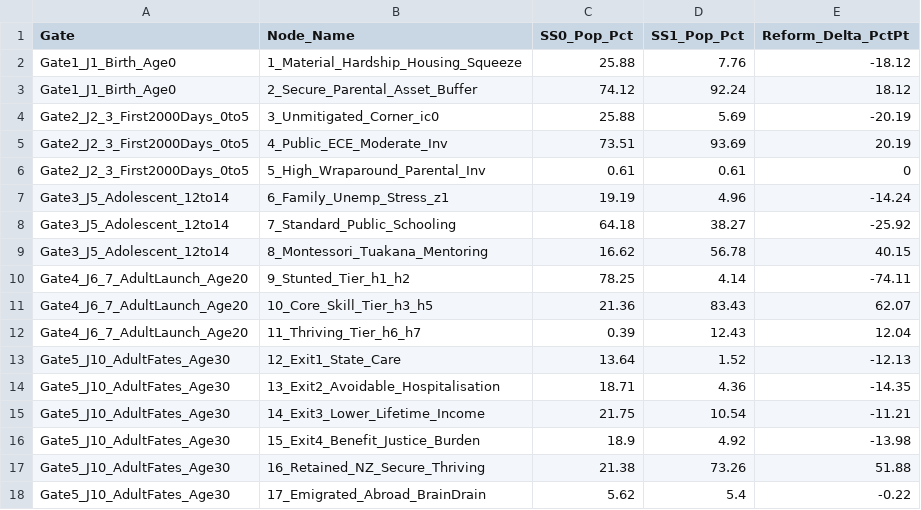
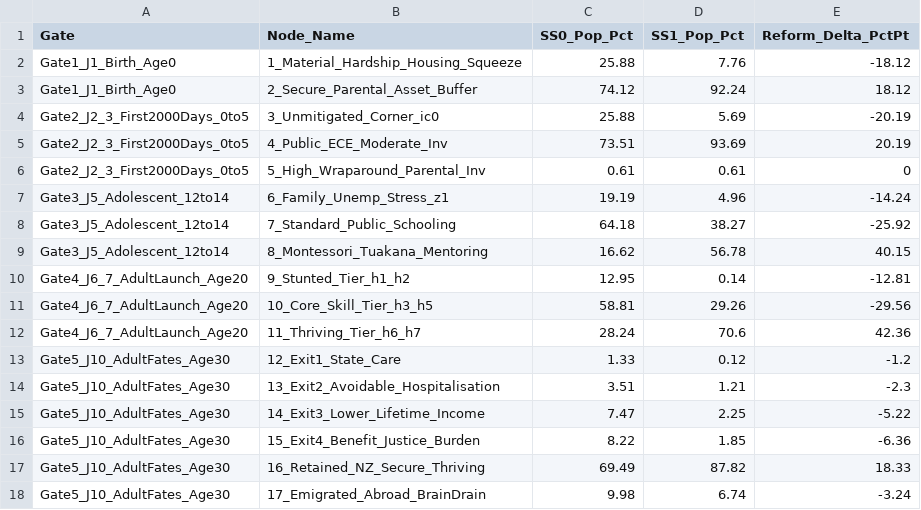
Before and after one commit to MichaelTiemann/IGWelfare, a CSV file: Output_NZ_4Region_Intergen/Table15_ChildFates_5Stage_Decomp_Large.csv, drawn as a sheet.

```diff
--- a/Output_NZ_4Region_Intergen/Table15_ChildFates_5Stage_Decomp_Large.csv
+++ b/Output_NZ_4Region_Intergen/Table15_ChildFates_5Stage_Decomp_Large.csv
@@ -9,10 +9,10 @@ Gate3_J5_Adolescent_12to14,7_Standard_Public_Schooling,64.18,38.27,-25.92
 Gate3_J5_Adolescent_12to14,8_Montessori_Tuakana_Mentoring,16.62,56.78,40.15
-Gate4_J6_7_AdultLaunch_Age20,9_Stunted_Tier_h1_h2,78.25,4.14,-74.11
-Gate4_J6_7_AdultLaunch_Age20,10_Core_Skill_Tier_h3_h5,21.36,83.43,62.07
-Gate4_J6_7_AdultLaunch_Age20,11_Thriving_Tier_h6_h7,0.39,12.43,12.04
-Gate5_J10_AdultFates_Age30,12_Exit1_State_Care,13.64,1.52,-12.13
-Gate5_J10_AdultFates_Age30,13_Exit2_Avoidable_Hospitalisation,18.71,4.36,-14.35
-Gate5_J10_AdultFates_Age30,14_Exit3_Lower_Lifetime_Income,21.75,10.54,-11.21
-Gate5_J10_AdultFates_Age30,15_Exit4_Benefit_Justice_Burden,18.9,4.92,-13.98
-Gate5_J10_AdultFates_Age30,16_Retained_NZ_Secure_Thriving,21.38,73.26,51.88
-Gate5_J10_AdultFates_Age30,17_Emigrated_Abroad_BrainDrain,5.62,5.4,-0.22
+Gate4_J6_7_AdultLaunch_Age20,9_Stunted_Tier_h1_h2,12.95,0.14,-12.81
+Gate4_J6_7_AdultLaunch_Age20,10_Core_Skill_Tier_h3_h5,58.81,29.26,-29.56
+Gate4_J6_7_AdultLaunch_Age20,11_Thriving_Tier_h6_h7,28.24,70.6,42.36
+Gate5_J10_AdultFates_Age30,12_Exit1_State_Care,1.33,0.12,-1.2
+Gate5_J10_AdultFates_Age30,13_Exit2_Avoidable_Hospitalisation,3.51,1.21,-2.3
+Gate5_J10_AdultFates_Age30,14_Exit3_Lower_Lifetime_Income,7.47,2.25,-5.22
+Gate5_J10_AdultFates_Age30,15_Exit4_Benefit_Justice_Burden,8.22,1.85,-6.36
+Gate5_J10_AdultFates_Age30,16_Retained_NZ_Secure_Thriving,69.49,87.82,18.33
+Gate5_J10_AdultFates_Age30,17_Emigrated_Abroad_BrainDrain,9.98,6.74,-3.24
```
Also changed, not shown: Output_NZ_4Region_Intergen/Table14_FiscalLedger_6Gate_Decomp_Small.csv, Output_NZ_4Region_Intergen/Table15_ChildFates_5Stage_Decomp_Auckland.csv, 25 other files.
